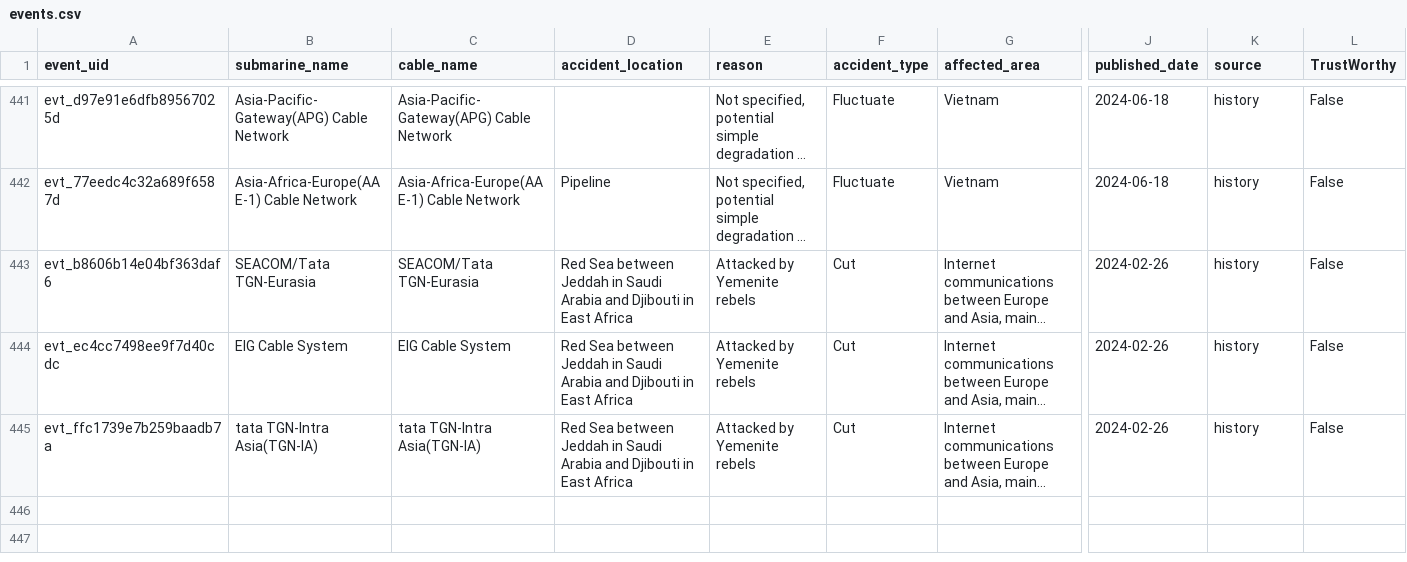
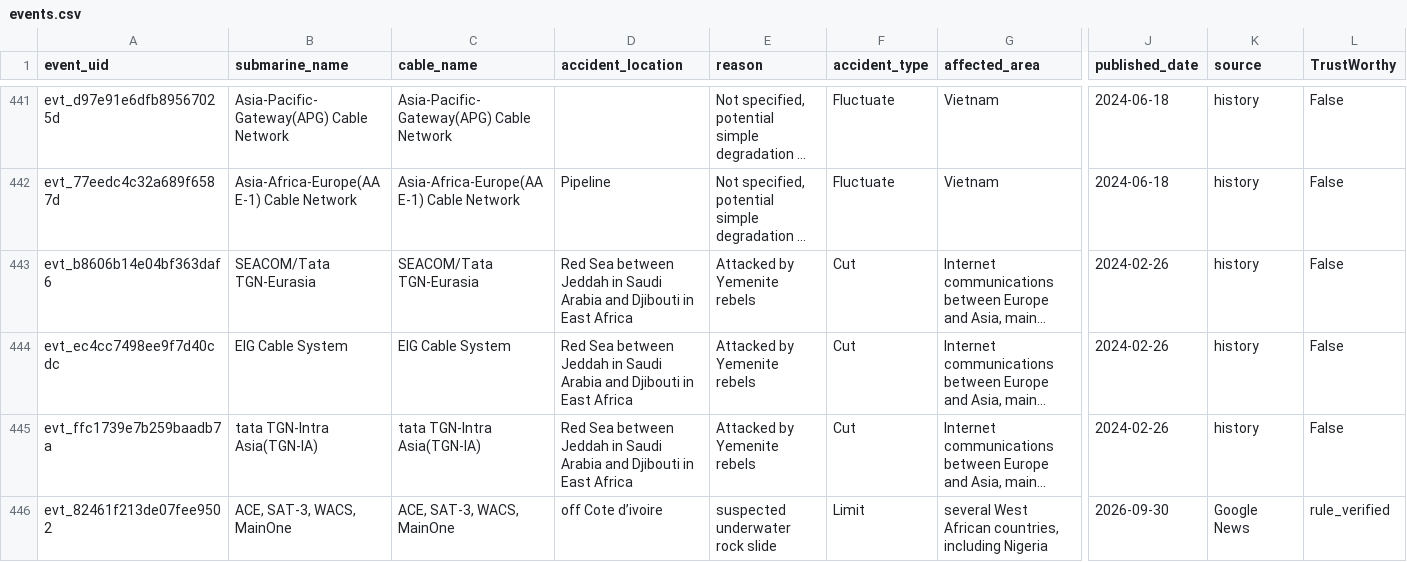
Before and after one commit to li-yang23/submarine-cable-monitor, a CSV file: docs/data/events.csv, drawn as a sheet; only a part is shown, gaps mark what is left out; long unchanged cells end in …; rows hold the shown columns only; the diff names each change by its address in the sheet, - before the commit and + after, or states it on an @@ line.

```diff
--- a/docs/data/events.csv
+++ b/docs/data/events.csv
+row 446: evt_82461f213de07fee9502 | ACE, SAT-3, WACS, MainOne | ACE, SAT-3, WACS, MainOne | off Cote d’ivoire | suspected underwater rock slide | Limit | several West African countries, including Nigeria | 2026-09-30 | Google News | rule_verified
```
Also changed, not shown: 4 other files.
